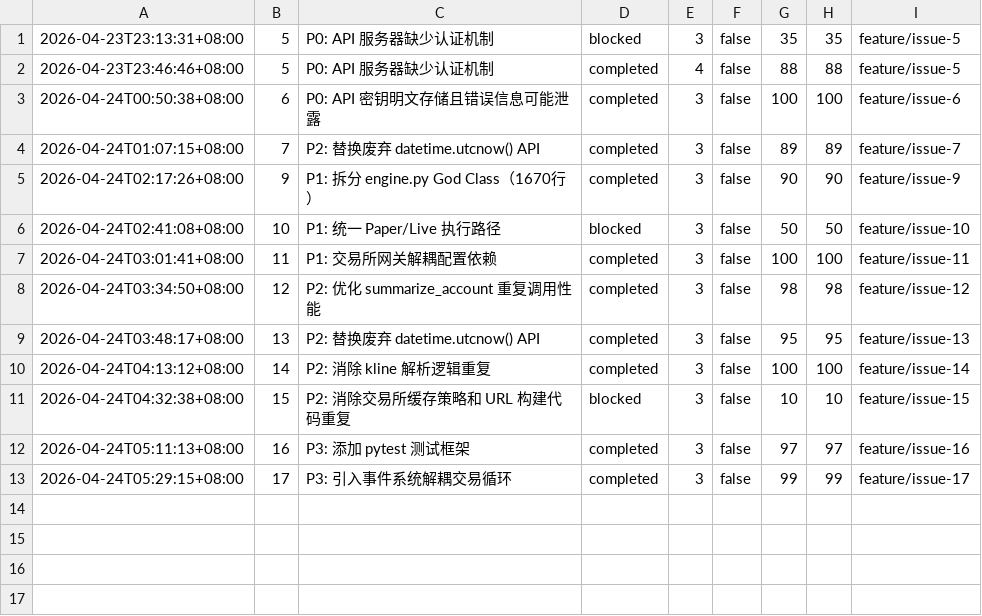
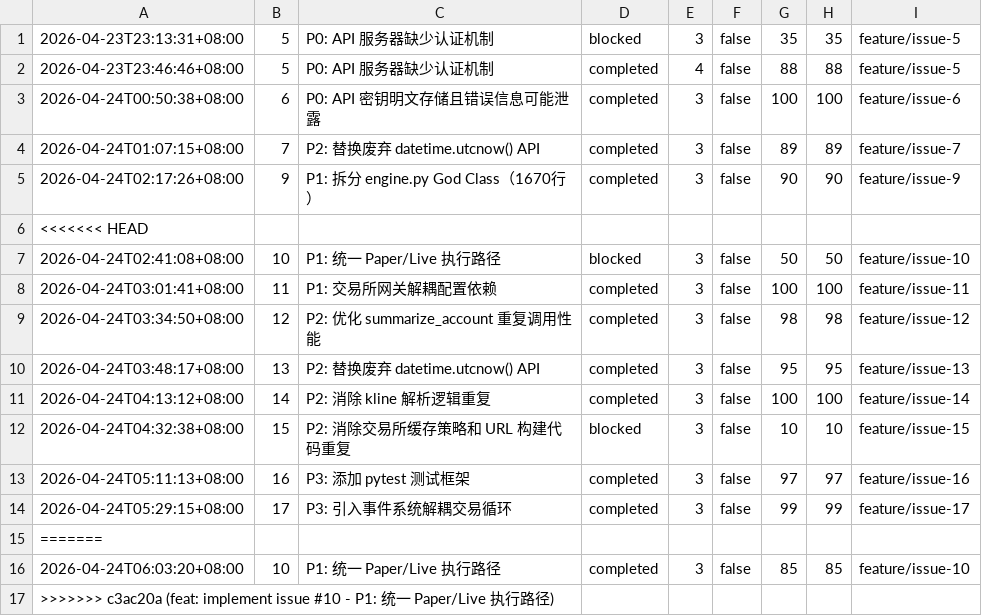
Before and after one commit to Augly/AITD, a TSV file: .autoresearch/results.tsv, drawn as a sheet.

Commit message:
feat: implement issue #10 - P1: 统一 Paper/Live 执行路径

```diff
--- a/.autoresearch/results.tsv
+++ b/.autoresearch/results.tsv
@@ -5,2 +5,3 @@
 2026-04-24T02:17:26+08:00	9	P1: 拆分 engine.py God Class（1670行）	completed	3	false	90	90	feature/issue-9	
+<<<<<<< HEAD
 2026-04-24T02:41:08+08:00	10	P1: 统一 Paper/Live 执行路径	blocked	3	false	50	50	feature/issue-10	
@@ -13 +14,4 @@
 2026-04-24T05:29:15+08:00	17	P3: 引入事件系统解耦交易循环	completed	3	false	99	99	feature/issue-17	
+=======
+2026-04-24T06:03:20+08:00	10	P1: 统一 Paper/Live 执行路径	completed	3	false	85	85	feature/issue-10	
+>>>>>>> c3ac20a (feat: implement issue #10 - P1: 统一 Paper/Live 执行路径)
```
Also changed, not shown: 28 other files.
